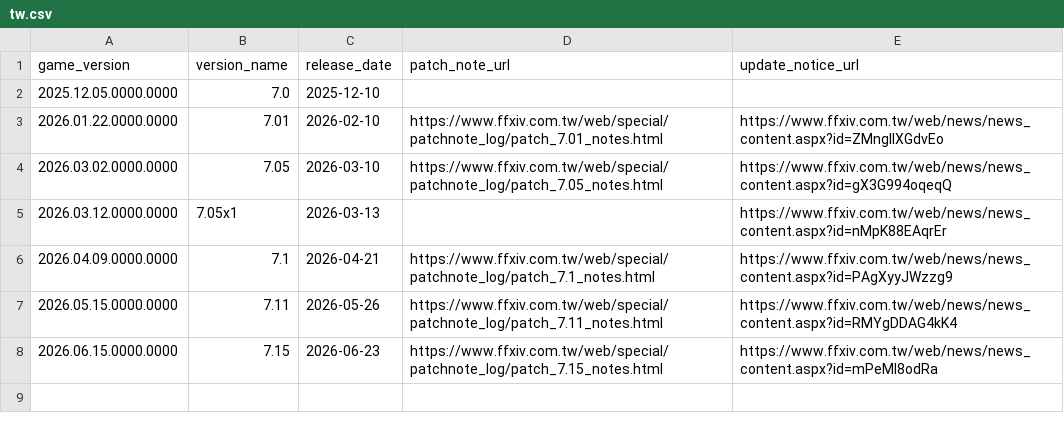
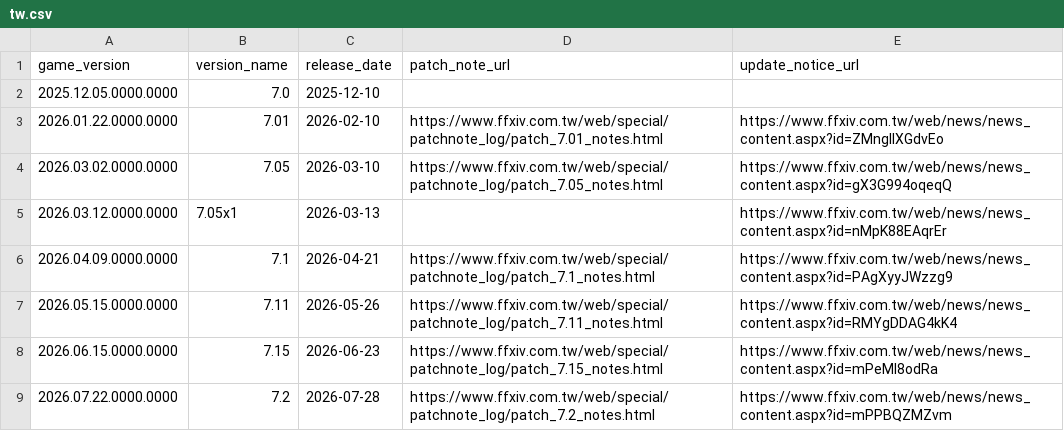
Before and after one commit to augenfrosch/ffxiv-versions, a CSV file: data/csv/tw.csv, drawn as a sheet; the diff names each change by its address in the sheet, - before the commit and + after, or states it on an @@ line.

Commit message:
Add TW patch 7.2

```diff
--- a/data/csv/tw.csv
+++ b/data/csv/tw.csv
+row 9: 2026.07.22.0000.0000 | 7.2 | 2026-07-28 | https://www.ffxiv.com.tw/web/special/patchnote_log/patch_7.2_notes.html | https://www.ffxiv.com.tw/web/news/news_content.aspx?id=mPPBQZMZvm
```
Also changed, not shown: 1 other file.
